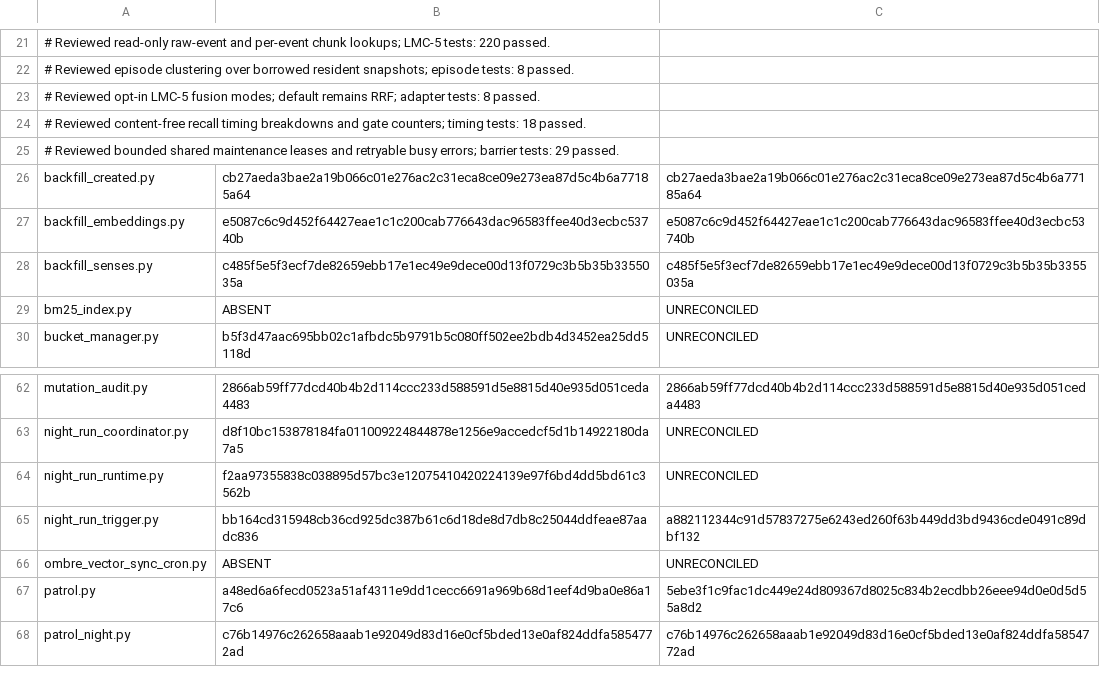
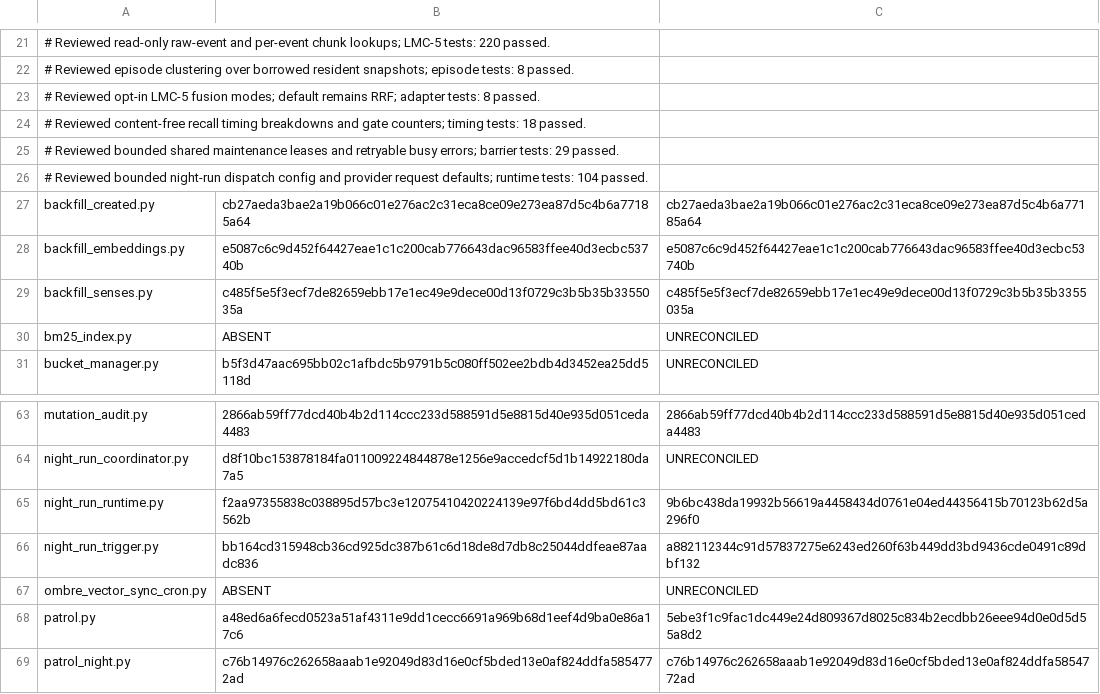
Before and after one commit to chaodeng060-source/Ombre-Brain, a TSV file: deploy/nas-live-reconciliation.tsv, drawn as a sheet; only a part is shown, gaps mark what is left out.

Commit message:
docs(deploy): review bounded night run runtime

```diff
--- a/deploy/nas-live-reconciliation.tsv
+++ b/deploy/nas-live-reconciliation.tsv
@@ -25,2 +25,3 @@
 # Reviewed bounded shared maintenance leases and retryable busy errors; barrier tests: 29 passed.
+# Reviewed bounded night-run dispatch config and provider request defaults; runtime tests: 104 passed.
 backfill_created.py	cb27aeda3bae2a19b066c01e276ac2c31eca8ce09e273ea87d5c4b6a77185a64	cb27aeda3bae2a19b066c01e276ac2c31eca8ce09e273ea87d5c4b6a77185a64
@@ -63,3 +64,3 @@ mutation_audit.py	2866ab59ff77dcd40b4b2d114ccc233d588591d5e8815d40e935d051ceda44
 night_run_coordinator.py	d8f10bc153878184fa011009224844878e1256e9accedcf5d1b14922180da7a5	UNRECONCILED
-night_run_runtime.py	f2aa97355838c038895d57bc3e12075410420224139e97f6bd4dd5bd61c3562b	UNRECONCILED
+night_run_runtime.py	f2aa97355838c038895d57bc3e12075410420224139e97f6bd4dd5bd61c3562b	9b6bc438da19932b56619a4458434d0761e04ed44356415b70123b62d5a296f0
 night_run_trigger.py	bb164cd315948cb36cd925dc387b61c6d18de8d7db8c25044ddfeae87aadc836	a882112344c91d57837275e6243ed260f63b449dd3bd9436cde0491c89dbf132
```
